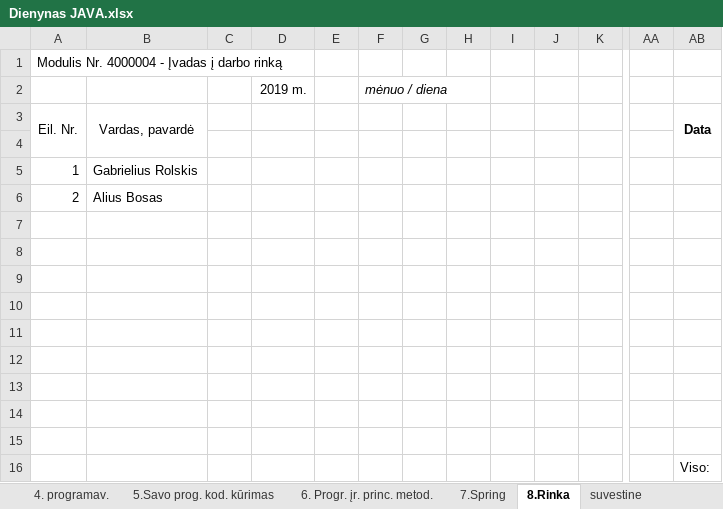
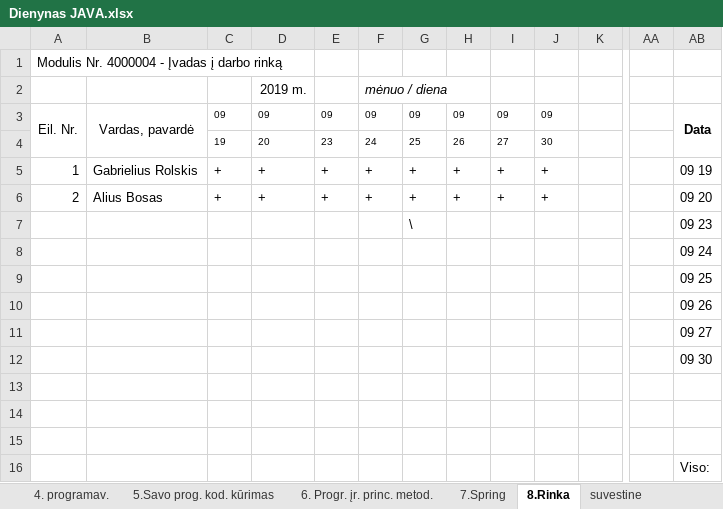
Before and after one commit to gintautasp/uzsiemimai, an Excel workbook: Dienynas JAVA.xlsx, sheet 8.Rinka, drawn as a sheet; only a part is shown, gaps mark what is left out; values as stored, in another font and other column widths than the file's, no borders; rows hold the shown columns only; the diff names each change by its address in the sheet, - before the commit and + after, or states it on an @@ line.

```diff
--- a/Dienynas JAVA.xlsx (sheet 8.Rinka)
+++ b/Dienynas JAVA.xlsx (sheet 8.Rinka)
-C3: (empty)
+C3: 09
-D3: (empty)
+D3: 09
-E3: (empty)
+E3: 09
-F3: (empty)
+F3: 09
-G3: (empty)
+G3: 09
-H3: (empty)
+H3: 09
-I3: (empty)
+I3: 09
-J3: (empty)
+J3: 09
-row 4: (empty)
+row 4:  |  | 19 | 20 | 23 | 24 | 25 | 26 | 27 | 30
-C5:C6: (empty)
+C5:C6: +
-D5:D6: (empty)
+D5:D6: +
-E5:E6: (empty)
+E5:E6: +
-F5:F6: (empty)
+F5:F6: +
-G5:G6: (empty)
+G5:G6: +
-H5:H6: (empty)
+H5:H6: +
-I5:I6: (empty)
+I5:I6: +
-J5:J6: (empty)
+J5:J6: +
-AB5: (empty)
+AB5: 09 19
-AB6: (empty)
+AB6: 09 20
-G7: (empty)
+G7: \
-AB7: (empty)
+AB7: 09 23
-AB8: (empty)
+AB8: 09 24
-AB9: (empty)
+AB9: 09 25
-AB10: (empty)
+AB10: 09 26
-AB11: (empty)
+AB11: 09 27
-AB12: (empty)
+AB12: 09 30
```
Also changed, not shown: sheet 7.Spring, sheet 6. Progr. įr. princ. metod., sheet 1. Tarnyb. stotys, sheet 5.Savo prog. kod. kūrimas, sheet 4. programav., sheet 2. žiniatinklio psl., 1 more sheet, 2 other files.
